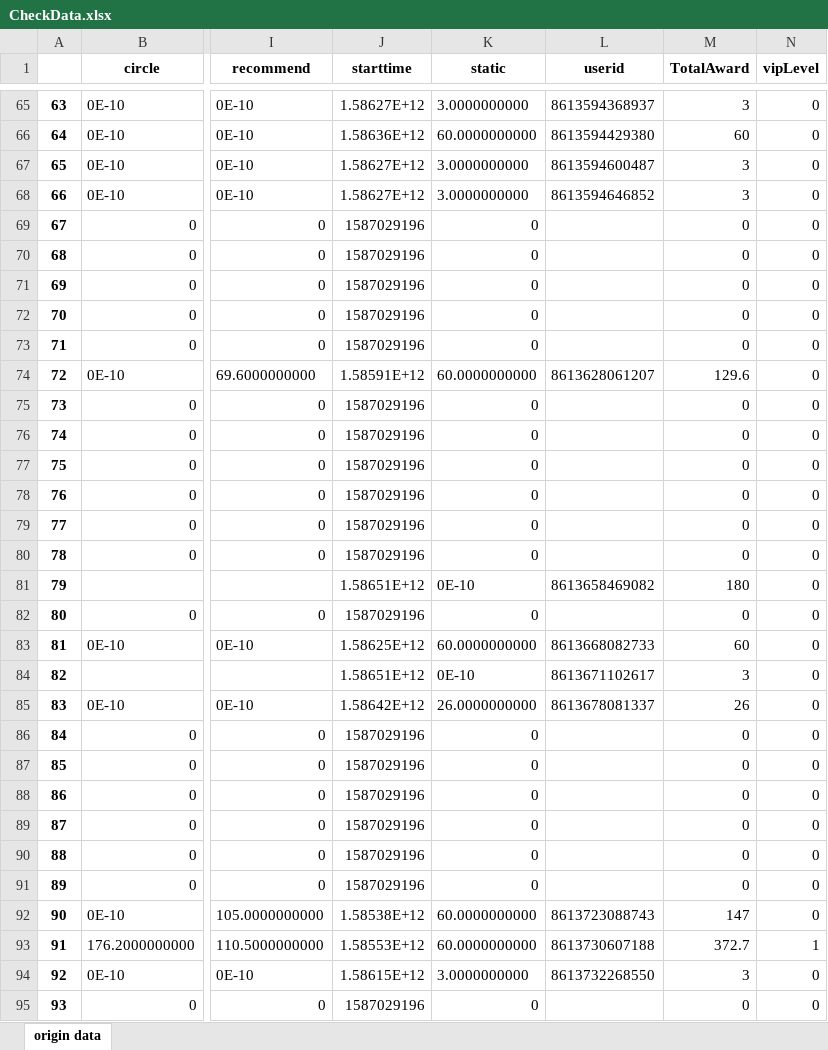
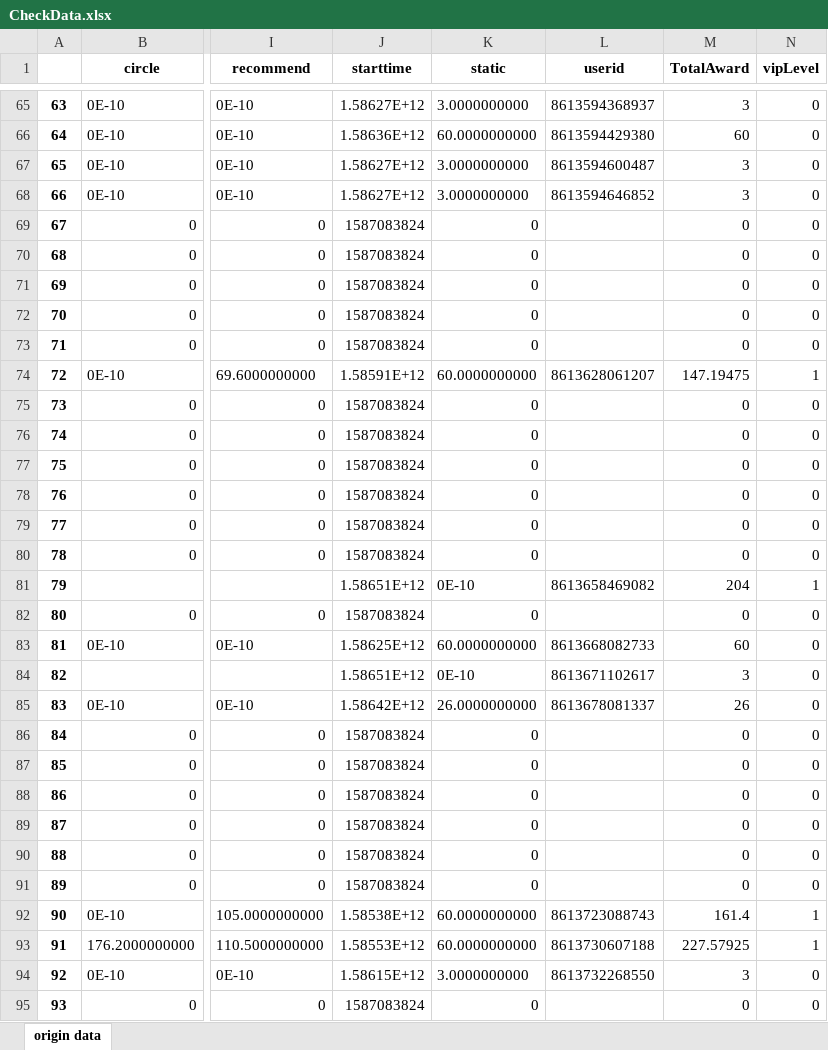
Before and after one commit to bigdot123456/MACNode, an Excel workbook: CheckData.xlsx, sheet origin data, drawn as a sheet; only a part is shown, gaps mark what is left out; values as stored, in another font and other column widths than the file's, no borders; the diff covers the shown part only; the diff names each change by its address in the sheet, - before the commit and + after, or states it on an @@ line.

```diff
--- a/CheckData.xlsx (sheet origin data)
+++ b/CheckData.xlsx (sheet origin data)
-J69:J73 (starttime): 1587029196
+J69:J73 (starttime): 1587083824
-M74 (TotalAward): 129.6
+M74 (TotalAward): 147.19475
-N74 (vipLevel): 0
+N74 (vipLevel): 1
-J75:J80 (starttime): 1587029196
+J75:J80 (starttime): 1587083824
-M81 (TotalAward): 180
+M81 (TotalAward): 204
-N81 (vipLevel): 0
+N81 (vipLevel): 1
-J82 (starttime): 1587029196
+J82 (starttime): 1587083824
-J86:J91 (starttime): 1587029196
+J86:J91 (starttime): 1587083824
-M92 (TotalAward): 147
+M92 (TotalAward): 161.4
-N92 (vipLevel): 0
+N92 (vipLevel): 1
-M93 (TotalAward): 372.7
+M93 (TotalAward): 227.57925
-J95 (starttime): 1587029196
+J95 (starttime): 1587083824
```
Also changed, not shown: 291 edited cells elsewhere in this sheet, 4 other files.
